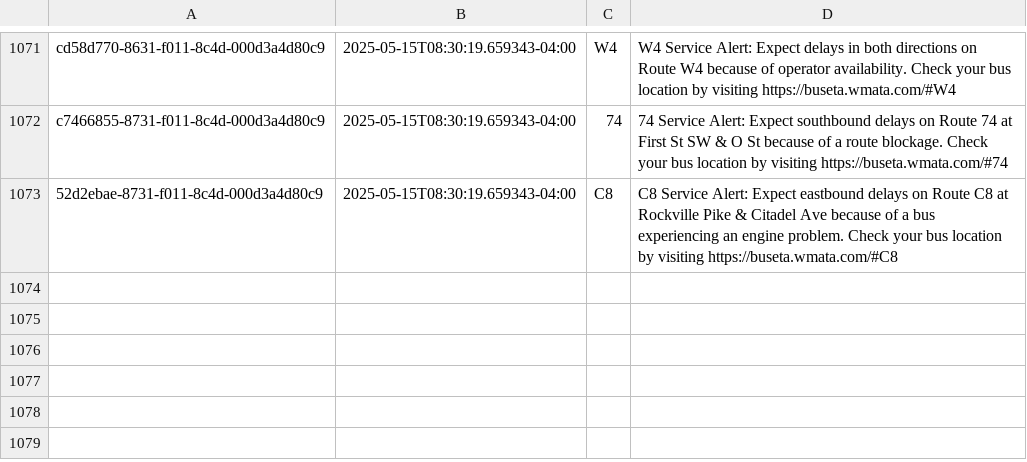
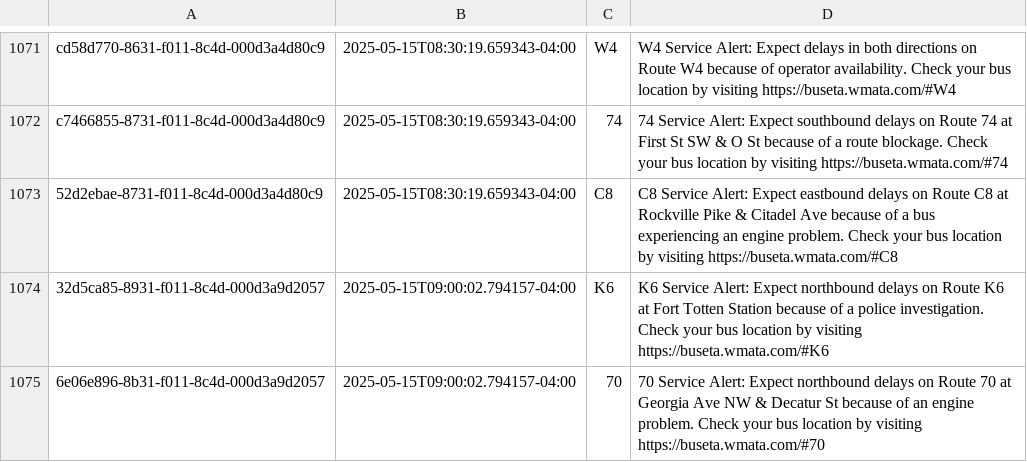
Before and after one commit to NewsAppsUMD/slack-bot-sandbox-kritisgh, a CSV file: alerts.csv, drawn as a sheet; only a part is shown, gaps mark what is left out.

```diff
--- a/alerts.csv
+++ b/alerts.csv
@@ -1073 +1073,3 @@ c7466855-8731-f011-8c4d-000d3a4d80c9,2025-05-15T08:30:19.659343-04:00,74,74 Serv
 52d2ebae-8731-f011-8c4d-000d3a4d80c9,2025-05-15T08:30:19.659343-04:00,C8,C8 Service Alert: Expect eastbound delays on Route C8 at Rockville Pike & Citadel Ave because of a bus experiencing an engine problem. Check your bus location by visiting https://buseta.wmata.com/#C8
+32d5ca85-8931-f011-8c4d-000d3a9d2057,2025-05-15T09:00:02.794157-04:00,K6,K6 Service Alert: Expect northbound delays on Route K6 at Fort Totten Station because of a police investigation. Check your bus location by visiting https://buseta.wmata.com/#K6
+6e06e896-8b31-f011-8c4d-000d3a9d2057,2025-05-15T09:00:02.794157-04:00,70,70 Service Alert: Expect northbound delays on Route 70 at Georgia Ave NW & Decatur St because of an engine problem. Check your bus location by visiting https://buseta.wmata.com/#70
```
